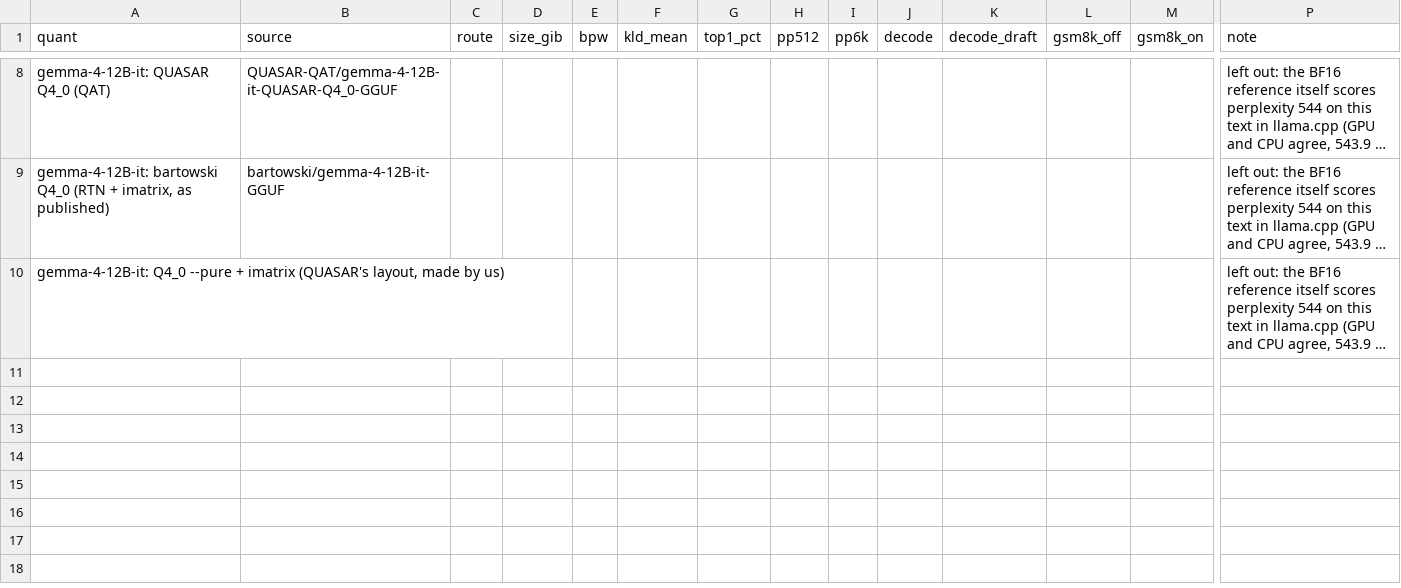
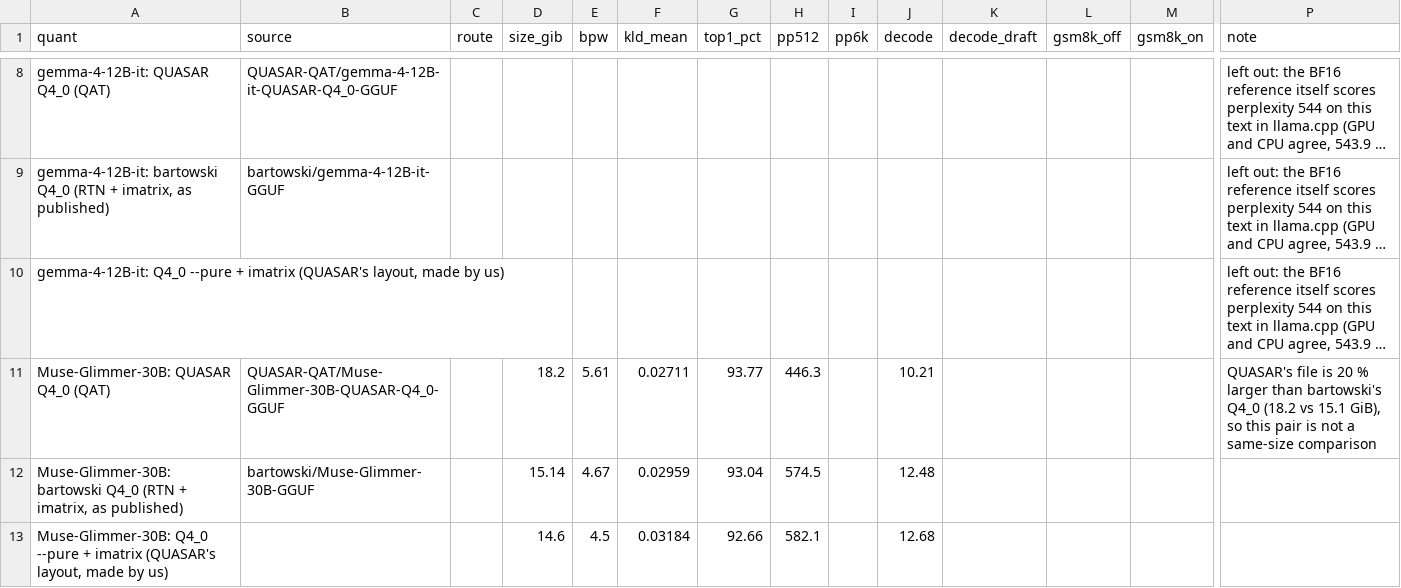
Before and after one commit to 1bit-MONSTER/site, a CSV file: site/assets/data/qat-gguf-leaderboard.csv, drawn as a sheet; only a part is shown, gaps mark what is left out; long unchanged cells end in …; rows hold the shown columns only; the diff names each change by its address in the sheet, - before the commit and + after, or states it on an @@ line.

```diff
--- a/site/assets/data/qat-gguf-leaderboard.csv
+++ b/site/assets/data/qat-gguf-leaderboard.csv
+row 11: Muse-Glimmer-30B: QUASAR Q4_0 (QAT) | QUASAR-QAT/Muse-Glimmer-30B-QUASAR-Q4_0-GGUF |  | 18.2 | 5.61 | 0.02711 | 93.77 | 446.3 |  | 10.21 |  |  |  | QUASAR's file is 20 % larger than bartowski's Q4_0 (18.2 vs 15.1 GiB), so this pair is not a same-size comparison
+row 12: Muse-Glimmer-30B: bartowski Q4_0 (RTN + imatrix, as published) | bartowski/Muse-Glimmer-30B-GGUF |  | 15.14 | 4.67 | 0.02959 | 93.04 | 574.5 |  | 12.48
+row 13: Muse-Glimmer-30B: Q4_0 --pure + imatrix (QUASAR's layout, made by us) |  |  | 14.6 | 4.5 | 0.03184 | 92.66 | 582.1 |  | 12.68
```
Also changed, not shown: site/assets/data/inkling-2-mini-gguf-leaderboard.csv, site/assets/data/qwen3.8-27b-gguf-leaderboard.csv, 4 other files.
